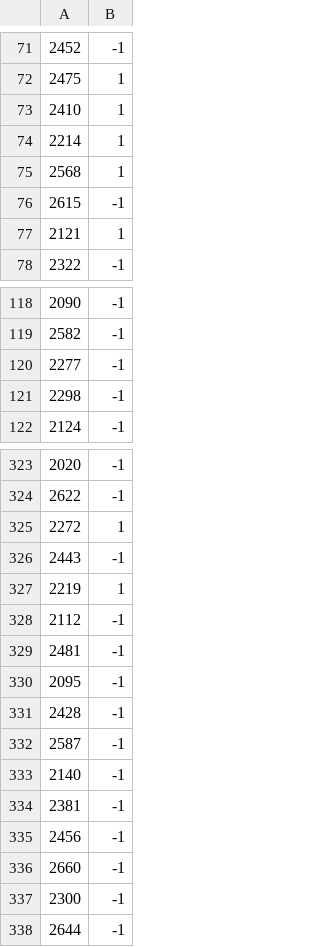
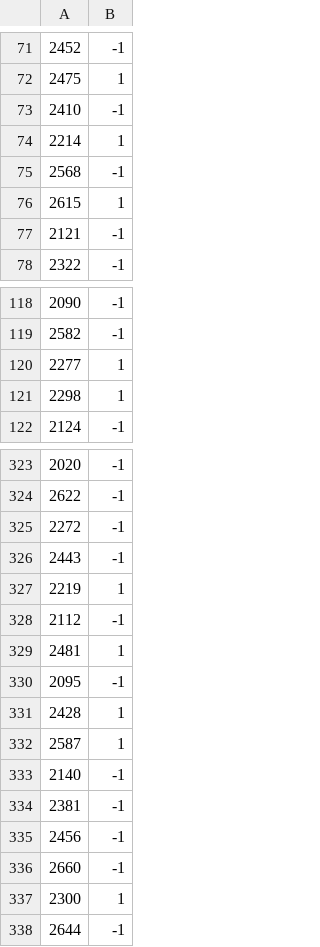
Before and after one commit to wagnet/CRU, a CSV file: DatasetVnames.csv, drawn as a sheet; only a part is shown, gaps mark what is left out; the diff covers the shown part only.

Commit message:
Calculation for Mean values

```diff
--- a/DatasetVnames.csv
+++ b/DatasetVnames.csv
@@ -72,7 +72,7 @@
 2475,1
-2410,1
+2410,-1
 2214,1
-2568,1
-2615,-1
-2121,1
+2568,-1
+2615,1
+2121,-1
 2322,-1
@@ -119,4 +119,4 @@
 2582,-1
-2277,-1
-2298,-1
+2277,1
+2298,1
 2124,-1
@@ -324,3 +324,3 @@
 2622,-1
-2272,1
+2272,-1
 2443,-1
@@ -328,6 +328,6 @@
 2112,-1
-2481,-1
+2481,1
 2095,-1
-2428,-1
-2587,-1
+2428,1
+2587,1
 2140,-1
@@ -336,3 +336,3 @@
 2660,-1
-2300,-1
+2300,1
 2644,-1
```
Also changed, not shown: 27 edited cells elsewhere in this file, 2 other files.
